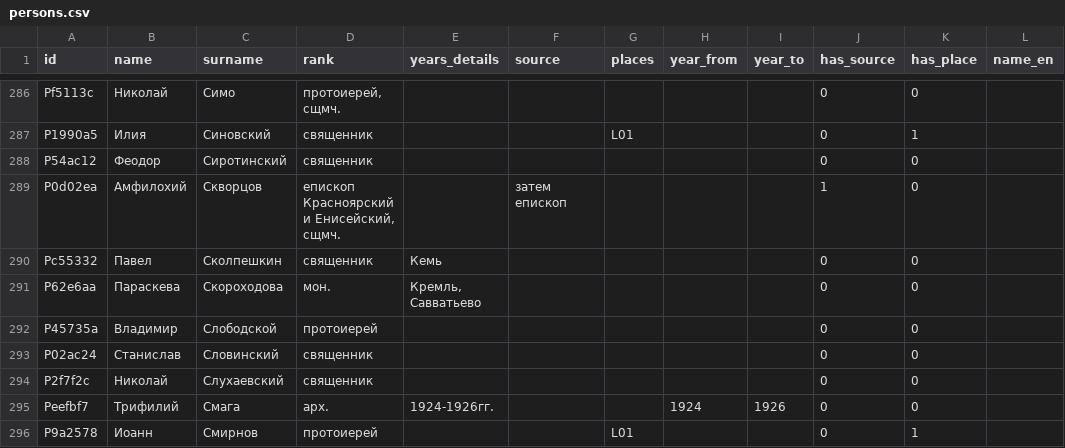
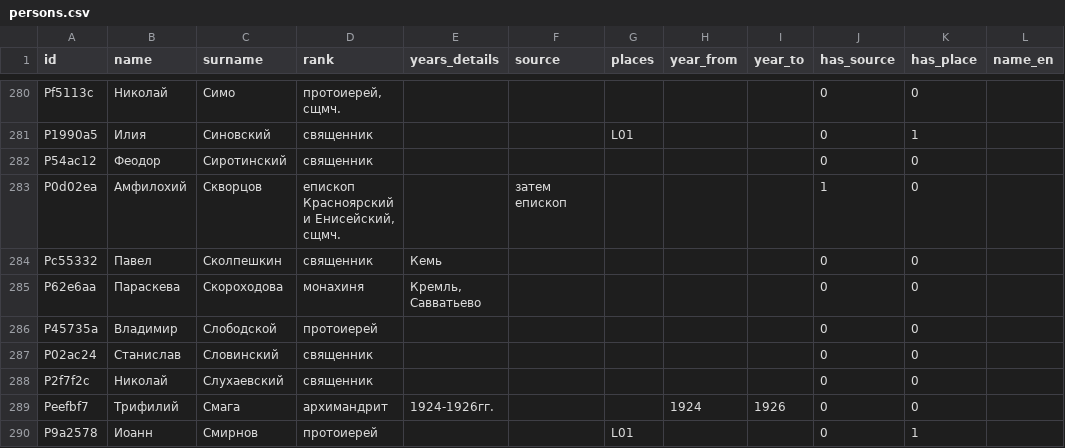
Before and after one commit to shnyakov/solovki-slon-map, a CSV file: app/data/persons.csv, drawn as a sheet; only a part is shown, gaps mark what is left out; addresses are those after the commit; the diff covers the shown part only; the diff names each change by its address in the sheet, - before the commit and + after, or states it on an @@ line.

```diff
--- a/app/data/persons.csv
+++ b/app/data/persons.csv
-D285 (rank): мон.
+D285 (rank): монахиня
-D289 (rank): арх.
+D289 (rank): архимандрит
```
Also changed, not shown: 2 added rows, 10 removed rows and 32 edited cells elsewhere in this file, app/data/glossary.csv, 8 other files.
